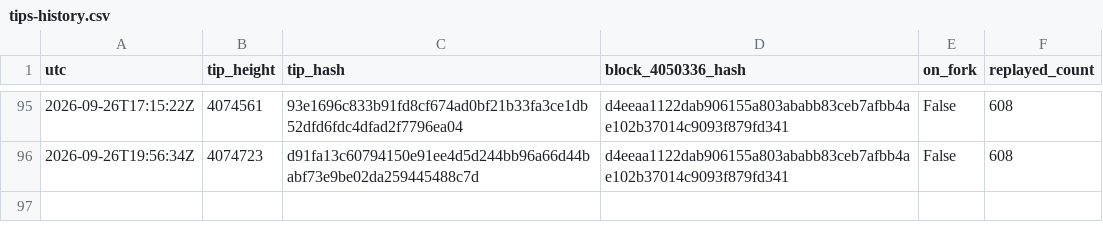
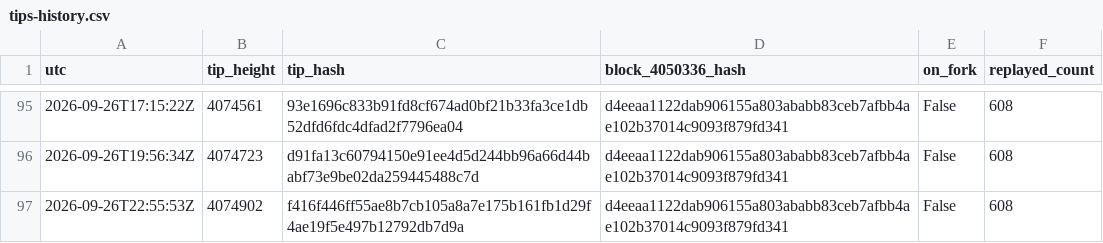
Before and after one commit to orangesurf/liquid-transaction-replay-monitor, a CSV file: monitor/tips-history.csv, drawn as a sheet; only a part is shown, gaps mark what is left out; the diff names each change by its address in the sheet, - before the commit and + after, or states it on an @@ line.

```diff
--- a/monitor/tips-history.csv
+++ b/monitor/tips-history.csv
+row 97: 2026-09-26T22:55:53Z | 4074902 | f416f446ff55ae8b7cb105a8a7e175b161fb1d29f4ae19f5e497b12792db7d9a | d4eeaa1122dab906155a803ababb83ceb7afbb4ae102b37014c9093f879fd341 | False | 608
```
Also changed, not shown: 2 other files.
